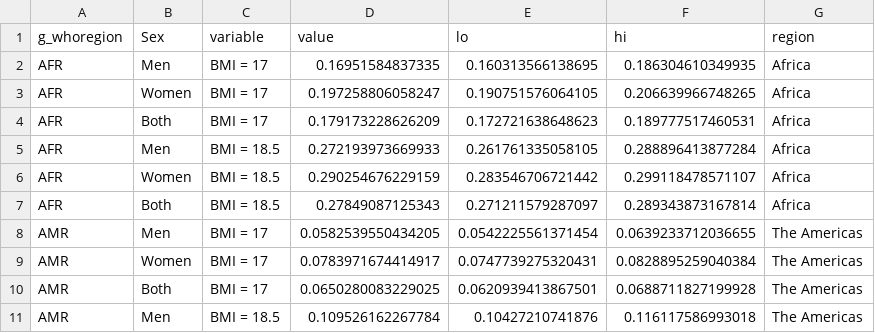
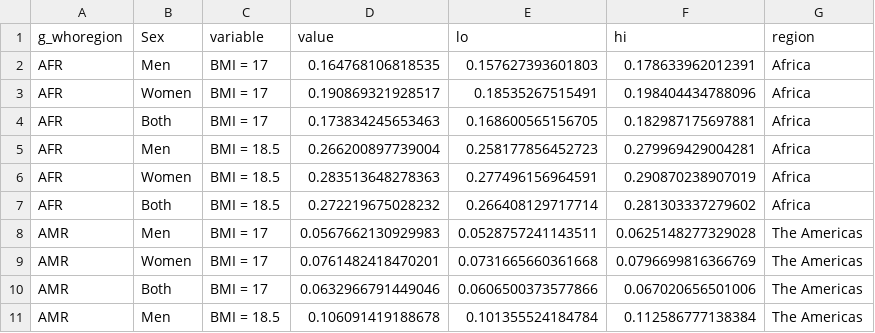
Before and after one commit to petedodd/bmitb, a CSV file: output/RRbySR.csv, drawn as a sheet; only a part is shown; the diff covers the shown part only.

```diff
--- a/output/RRbySR.csv
+++ b/output/RRbySR.csv
@@ -1,11 +1,11 @@
 g_whoregion,Sex,variable,value,lo,hi,region
-AFR,Men,BMI = 17,0.16951584837335,0.160313566138695,0.186304610349935,Africa
-AFR,Women,BMI = 17,0.197258806058247,0.190751576064105,0.206639966748265,Africa
-AFR,Both,BMI = 17,0.179173228626209,0.172721638648623,0.189777517460531,Africa
-AFR,Men,BMI = 18.5,0.272193973669933,0.261761335058105,0.288896413877284,Africa
-AFR,Women,BMI = 18.5,0.290254676229159,0.283546706721442,0.299118478571107,Africa
-AFR,Both,BMI = 18.5,0.27849087125343,0.271211579287097,0.289343873167814,Africa
-AMR,Men,BMI = 17,0.0582539550434205,0.0542225561371454,0.0639233712036655,The Americas
-AMR,Women,BMI = 17,0.0783971674414917,0.0747739275320431,0.0828895259040384,The Americas
-AMR,Both,BMI = 17,0.0650280083229025,0.0620939413867501,0.0688711827199928,The Americas
-AMR,Men,BMI = 18.5,0.109526162267784,0.10427210741876,0.116117586993018,The Americas
+AFR,Men,BMI = 17,0.164768106818535,0.157627393601803,0.178633962012391,Africa
+AFR,Women,BMI = 17,0.190869321928517,0.18535267515491,0.198404434788096,Africa
+AFR,Both,BMI = 17,0.173834245653463,0.168600565156705,0.182987175697881,Africa
+AFR,Men,BMI = 18.5,0.266200897739004,0.258177856452723,0.279969429004281,Africa
+AFR,Women,BMI = 18.5,0.283513648278363,0.277496156964591,0.290870238907019,Africa
+AFR,Both,BMI = 18.5,0.272219675028232,0.266408129717714,0.281303337279602,Africa
+AMR,Men,BMI = 17,0.0567662130929983,0.0528757241143511,0.0625148277329028,The Americas
+AMR,Women,BMI = 17,0.0761482418470201,0.0731665660361668,0.0796699816366769,The Americas
+AMR,Both,BMI = 17,0.0632966791449046,0.0606500373577866,0.067020656501006,The Americas
+AMR,Men,BMI = 18.5,0.106091419188678,0.101355524184784,0.112586777138384,The Americas
```
Also changed, not shown: 96 edited cells elsewhere in this file, output/all_country_reductions.csv, output/atable_BMI.csv, 15 other files.
